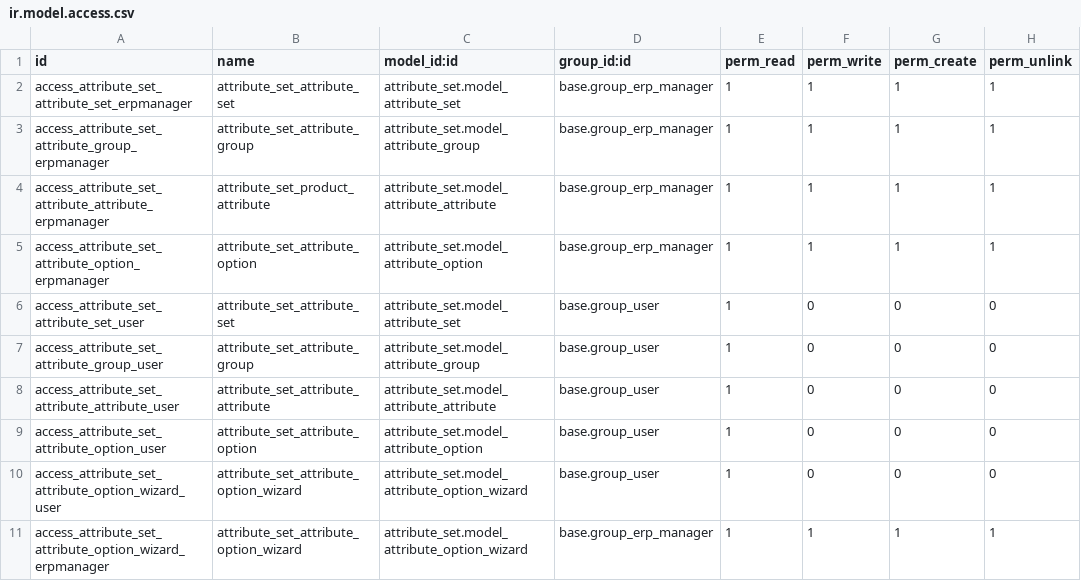
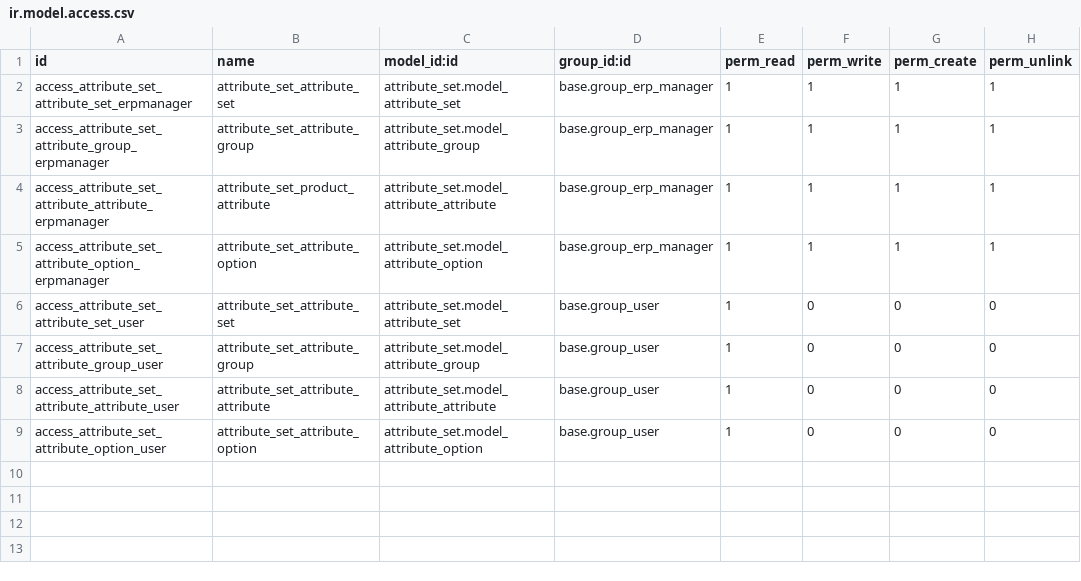
Before and after one commit to ThomasM7169/odoo-pim, a CSV file: attribute_set/security/ir.model.access.csv, drawn as a sheet; the diff names each change by its address in the sheet, - before the commit and + after, or states it on an @@ line.

Commit message:
[MIG] attribute_set: Migration to 17.0

```diff
--- a/attribute_set/security/ir.model.access.csv
+++ b/attribute_set/security/ir.model.access.csv
-row 10: access_attribute_set_attribute_option_wizard_user | attribute_set_attribute_option_wizard | attribute_set.model_attribute_option_wizard | base.group_user | 1 | 0 | 0 | 0
-row 11: access_attribute_set_attribute_option_wizard_erpmanager | attribute_set_attribute_option_wizard | attribute_set.model_attribute_option_wizard | base.group_erp_manager | 1 | 1 | 1 | 1
```
Also changed, not shown: 12 other files.
